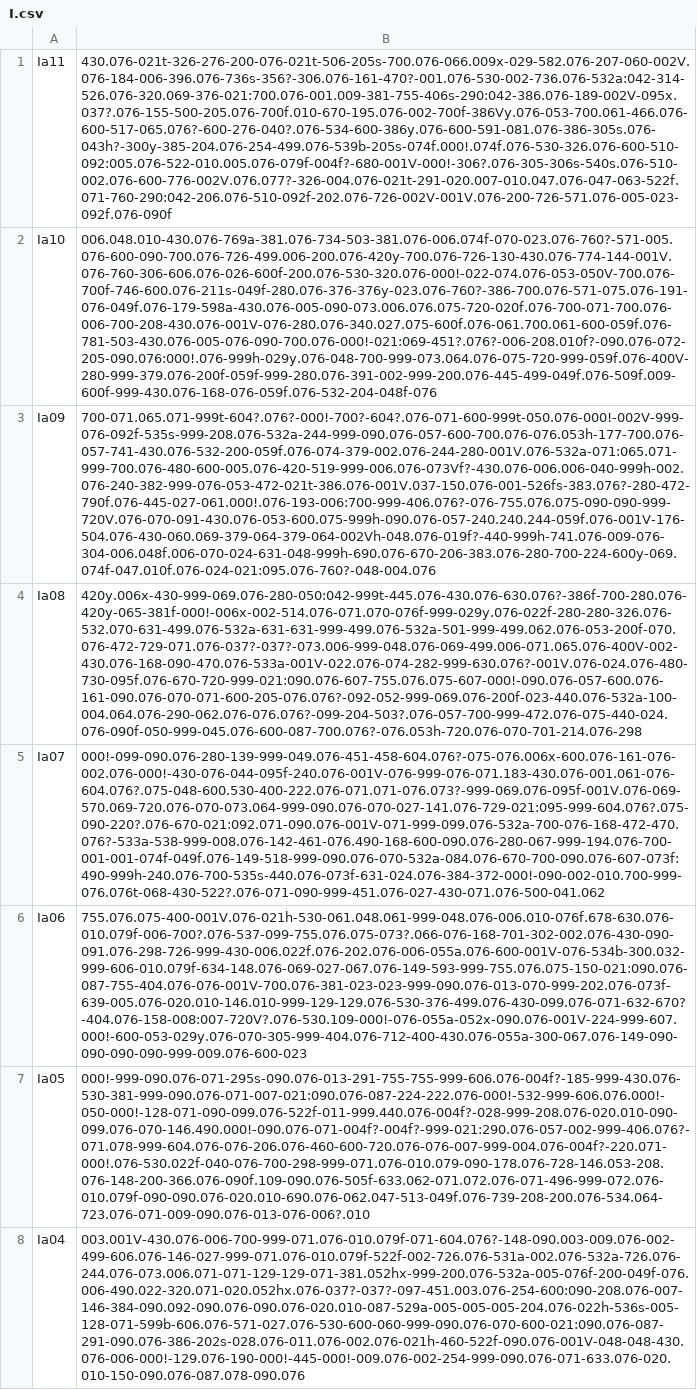
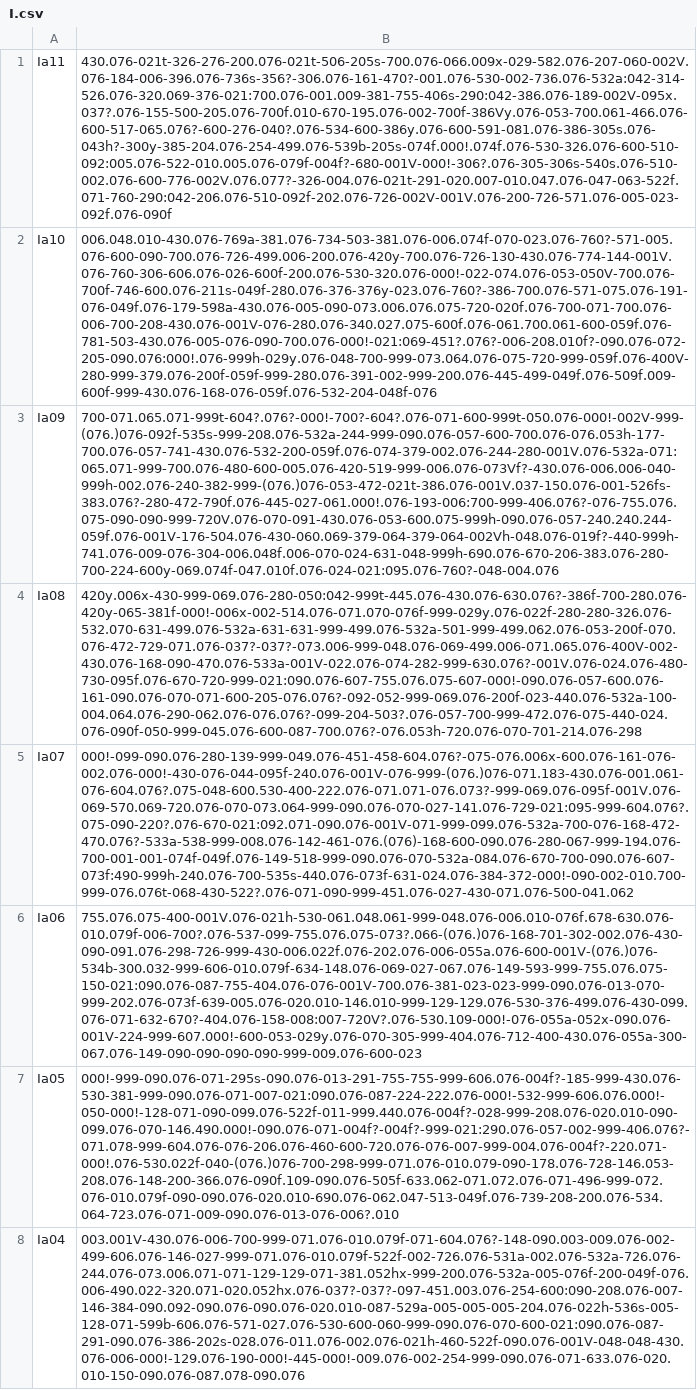
Before and after one commit to jgregoriods/santiago-staff, a CSV file: data/I.csv, drawn as a sheet; only a part is shown; the diff covers the shown part only; the diff names each change by its address in the sheet, - before the commit and + after, or states it on an @@ line.

```diff
--- a/data/I.csv
+++ b/data/I.csv
-B1: 430.076-021t-326-276-200-076-021t-506-205s-700.076-066.009x-029-582.076-207-060-002V.076-184-006-396.076-736s-356?-306.076-161-470?-001.076-530-002-736.076-532a:042-314-526.076-320.069-376-021:700.076-001.009-381-755-406s-290:042-386.076-189-002V-095x.037?.076-155-500-205.076-700f.010-670-195.076-002-700f-386Vy.076-053-700.061-466.076-600-517-065.076?-600-276-040?.076-534-600-386y.076-600-591-081.076-386-305s.076-043h?-300y-385-204.076-254-499.076-539b-205s-074f.000!.074f.076-530-326.076-600-510-092:005.076-522-010.005.076-079f-004f?-680-001V-000!-306?.076-305-306s-540s.076-510-002.076-600-776-002V.076.077?-326-004.076-021t-291-020.007-010.047.076-047-063-522f.071-760-290:042-206.076-510-092f-202.076-726-002V-001V.076-200-726-571.076-005-023-092f.076-090f
+B1: 430.076-021t-326-276-200.076-021t-506-205s-700.076-066.009x-029-582.076-207-060-002V.076-184-006-396.076-736s-356?-306.076-161-470?-001.076-530-002-736.076-532a:042-314-526.076-320.069-376-021:700.076-001.009-381-755-406s-290:042-386.076-189-002V-095x.037?.076-155-500-205.076-700f.010-670-195.076-002-700f-386Vy.076-053-700.061-466.076-600-517-065.076?-600-276-040?.076-534-600-386y.076-600-591-081.076-386-305s.076-043h?-300y-385-204.076-254-499.076-539b-205s-074f.000!.074f.076-530-326.076-600-510-092:005.076-522-010.005.076-079f-004f?-680-001V-000!-306?.076-305-306s-540s.076-510-002.076-600-776-002V.076.077?-326-004.076-021t-291-020.007-010.047.076-047-063-522f.071-760-290:042-206.076-510-092f-202.076-726-002V-001V.076-200-726-571.076-005-023-092f.076-090f
-B3: 700-071.065.071-999t-604?.076?-000!-700?-604?.076-071-600-999t-050.076-000!-002V-999-076-092f-535s-999-208.076-532a-244-999-090.076-057-600-700.076-076.053h-177-700.076-057-741-430.076-532-200-059f.076-074-379-002.076-244-280-001V.076-532a-071:065.071-999-700.076-480-600-005.076-420-519-999-006.076-073Vf?-430.076-006.006-040-999h-002.076-240-382-999-076-053-472-021t-386.076-001V.037-150.076-001-526fs-383.076?-280-472-790f.076-445-027-061.000!.076-193-006:700-999-406.076?-076-755.076.075-090-090-999-720V.076-070-091-430.076-053-600.075-999h-090.076-057-240.240.244-059f.076-001V-176-504.076-430-060.069-379-064-379-064-002Vh-048.076-019f?-440-999h-741.076-009-076-304-006.048f.006-070-024-631-048-999h-690.076-670-206-383.076-280-700-224-600y-069.074f-047.010f.076-024-021:095.076-760?-048-004.076
+B3: 700-071.065.071-999t-604?.076?-000!-700?-604?.076-071-600-999t-050.076-000!-002V-999-(076.)076-092f-535s-999-208.076-532a-244-999-090.076-057-600-700.076-076.053h-177-700.076-057-741-430.076-532-200-059f.076-074-379-002.076-244-280-001V.076-532a-071:065.071-999-700.076-480-600-005.076-420-519-999-006.076-073Vf?-430.076-006.006-040-999h-002.076-240-382-999-(076.)076-053-472-021t-386.076-001V.037-150.076-001-526fs-383.076?-280-472-790f.076-445-027-061.000!.076-193-006:700-999-406.076?-076-755.076.075-090-090-999-720V.076-070-091-430.076-053-600.075-999h-090.076-057-240.240.244-059f.076-001V-176-504.076-430-060.069-379-064-379-064-002Vh-048.076-019f?-440-999h-741.076-009-076-304-006.048f.006-070-024-631-048-999h-690.076-670-206-383.076-280-700-224-600y-069.074f-047.010f.076-024-021:095.076-760?-048-004.076
-B5: 000!-099-090.076-280-139-999-049.076-451-458-604.076?-075-076.006x-600.076-161-076-002.076-000!-430-076-044-095f-240.076-001V-076-999-076-071.183-430.076-001.061-076-604.076?.075-048-600.530-400-222.076-071.071-076.073?-999-069.076-095f-001V.076-069-570.069-720.076-070-073.064-999-090.076-070-027-141.076-729-021:095-999-604.076?.075-090-220?.076-670-021:092.071-090.076-001V-071-999-099.076-532a-700-076-168-472-470.076?-533a-538-999-008.076-142-461-076.490-168-600-090.076-280-067-999-194.076-700-001-001-074f-049f.076-149-518-999-090.076-070-532a-084.076-670-700-090.076-607-073f:490-999h-240.076-700-535s-440.076-073f-631-024.076-384-372-000!-090-002-010.700-999-076.076t-068-430-522?.076-071-090-999-451.076-027-430-071.076-500-041.062
+B5: 000!-099-090.076-280-139-999-049.076-451-458-604.076?-075-076.006x-600.076-161-076-002.076-000!-430-076-044-095f-240.076-001V-076-999-(076.)076-071.183-430.076-001.061-076-604.076?.075-048-600.530-400-222.076-071.071-076.073?-999-069.076-095f-001V.076-069-570.069-720.076-070-073.064-999-090.076-070-027-141.076-729-021:095-999-604.076?.075-090-220?.076-670-021:092.071-090.076-001V-071-999-099.076-532a-700-076-168-472-470.076?-533a-538-999-008.076-142-461-076.(076)-168-600-090.076-280-067-999-194.076-700-001-001-074f-049f.076-149-518-999-090.076-070-532a-084.076-670-700-090.076-607-073f:490-999h-240.076-700-535s-440.076-073f-631-024.076-384-372-000!-090-002-010.700-999-076.076t-068-430-522?.076-071-090-999-451.076-027-430-071.076-500-041.062
-B6: 755.076.075-400-001V.076-021h-530-061.048.061-999-048.076-006.010-076f.678-630.076-010.079f-006-700?.076-537-099-755.076.075-073?.066-076-168-701-302-002.076-430-090-091.076-298-726-999-430-006.022f.076-202.076-006-055a.076-600-001V-076-534b-300.032-999-606-010.079f-634-148.076-069-027-067.076-149-593-999-755.076.075-150-021:090.076-087-755-404.076-076-001V-700.076-381-023-023-999-090.076-013-070-999-202.076-073f-639-005.076-020.010-146.010-999-129-129.076-530-376-499.076-430-099.076-071-632-670?-404.076-158-008:007-720V?.076-530.109-000!-076-055a-052x-090.076-001V-224-999-607.000!-600-053-029y.076-070-305-999-404.076-712-400-430.076-055a-300-067.076-149-090-090-090-090-999-009.076-600-023
+B6: 755.076.075-400-001V.076-021h-530-061.048.061-999-048.076-006.010-076f.678-630.076-010.079f-006-700?.076-537-099-755.076.075-073?.066-(076.)076-168-701-302-002.076-430-090-091.076-298-726-999-430-006.022f.076-202.076-006-055a.076-600-001V-(076.)076-534b-300.032-999-606-010.079f-634-148.076-069-027-067.076-149-593-999-755.076.075-150-021:090.076-087-755-404.076-076-001V-700.076-381-023-023-999-090.076-013-070-999-202.076-073f-639-005.076-020.010-146.010-999-129-129.076-530-376-499.076-430-099.076-071-632-670?-404.076-158-008:007-720V?.076-530.109-000!-076-055a-052x-090.076-001V-224-999-607.000!-600-053-029y.076-070-305-999-404.076-712-400-430.076-055a-300-067.076-149-090-090-090-090-999-009.076-600-023
-B7: 000!-999-090.076-071-295s-090.076-013-291-755-755-999-606.076-004f?-185-999-430.076-530-381-999-090.076-071-007-021:090.076-087-224-222.076-000!-532-999-606.076.000!-050-000!-128-071-090-099.076-522f-011-999.440.076-004f?-028-999-208.076-020.010-090-099.076-070-146.490.000!-090.076-071-004f?-004f?-999-021:290.076-057-002-999-406.076?-071.078-999-604.076-076-206.076-460-600-720.076-076-007-999-004.076-004f?-220.071-000!.076-530.022f-040-076-700-298-999-071.076-010.079-090-178.076-728-146.053-208.076-148-200-366.076-090f.109-090.076-505f-633.062-071.072.076-071-496-999-072.076-010.079f-090-090.076-020.010-690.076-062.047-513-049f.076-739-208-200.076-534.064-723.076-071-009-090.076-013-076-006?.010
+B7: 000!-999-090.076-071-295s-090.076-013-291-755-755-999-606.076-004f?-185-999-430.076-530-381-999-090.076-071-007-021:090.076-087-224-222.076-000!-532-999-606.076.000!-050-000!-128-071-090-099.076-522f-011-999.440.076-004f?-028-999-208.076-020.010-090-099.076-070-146.490.000!-090.076-071-004f?-004f?-999-021:290.076-057-002-999-406.076?-071.078-999-604.076-076-206.076-460-600-720.076-076-007-999-004.076-004f?-220.071-000!.076-530.022f-040-(076.)076-700-298-999-071.076-010.079-090-178.076-728-146.053-208.076-148-200-366.076-090f.109-090.076-505f-633.062-071.072.076-071-496-999-072.076-010.079f-090-090.076-020.010-690.076-062.047-513-049f.076-739-208-200.076-534.064-723.076-071-009-090.076-013-076-006?.010
```
Also changed, not shown: 6 edited cells elsewhere in this file, 2 other files.
